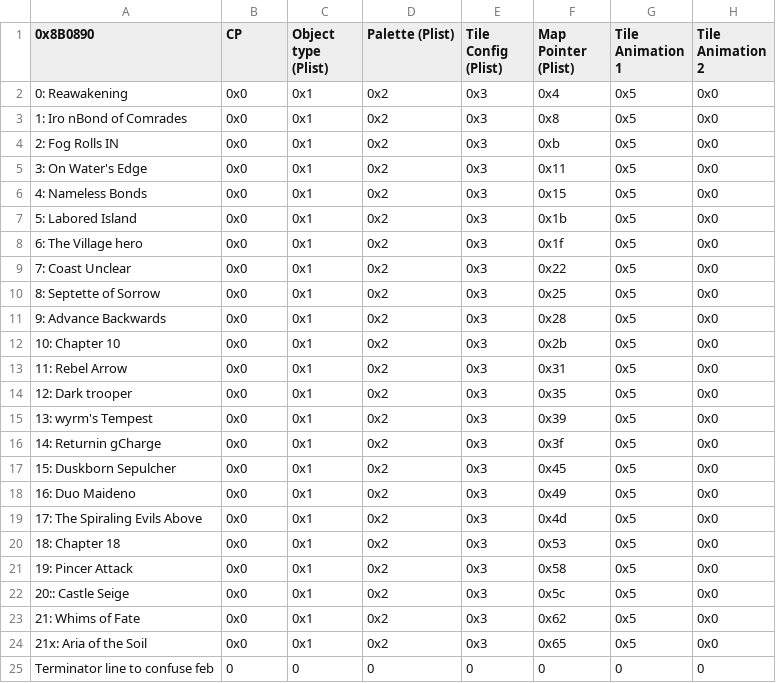
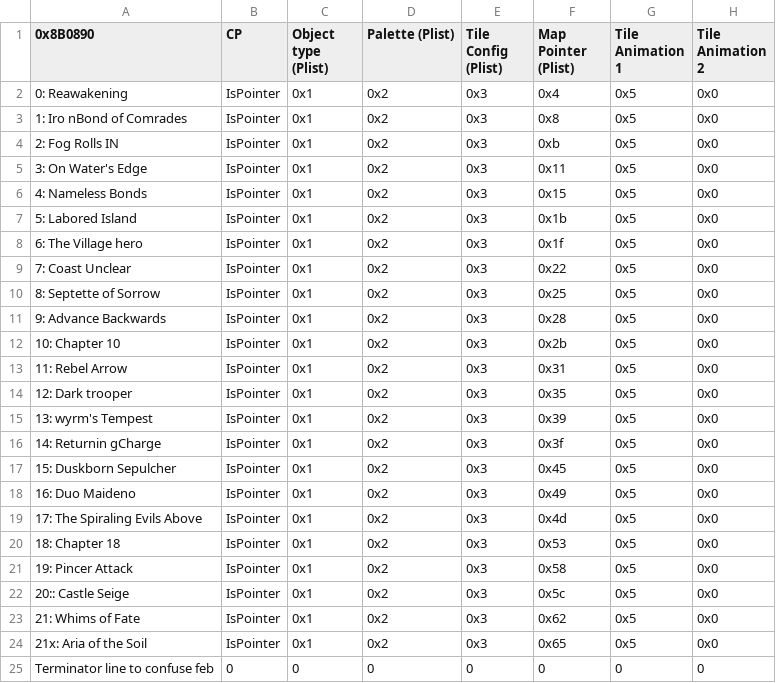
Before and after one commit to Peer56/CommunityBlitz4, a CSV file: _UserData/CSVs/Chapter Data Editor.csv, drawn as a sheet; only a part is shown; the diff names each change by its address in the sheet, - before the commit and + after, or states it on an @@ line.

```diff
--- a/_UserData/CSVs/Chapter Data Editor.csv
+++ b/_UserData/CSVs/Chapter Data Editor.csv
-B2:B24 (CP): 0x0
+B2:B24 (CP): IsPointer
```
Also changed, not shown: 2 other files.
